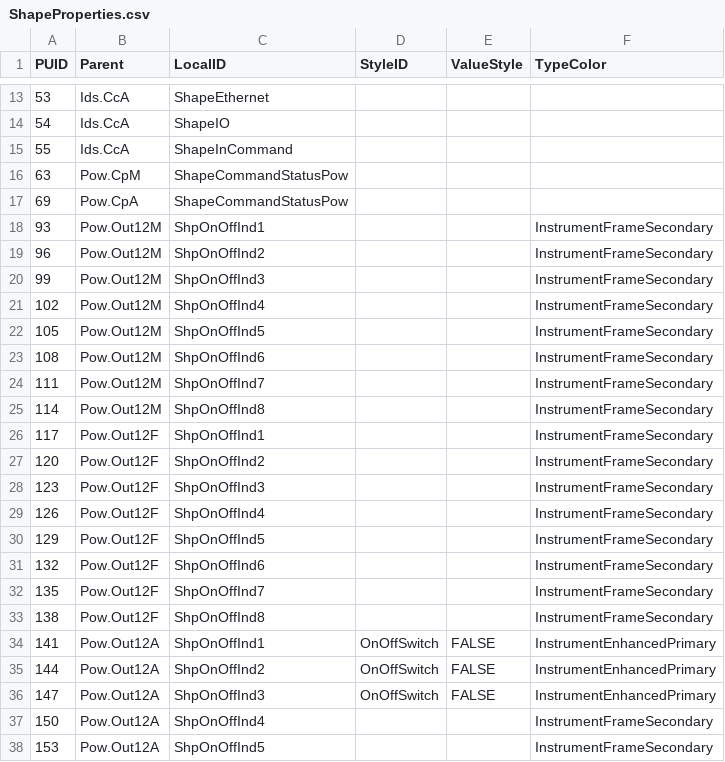
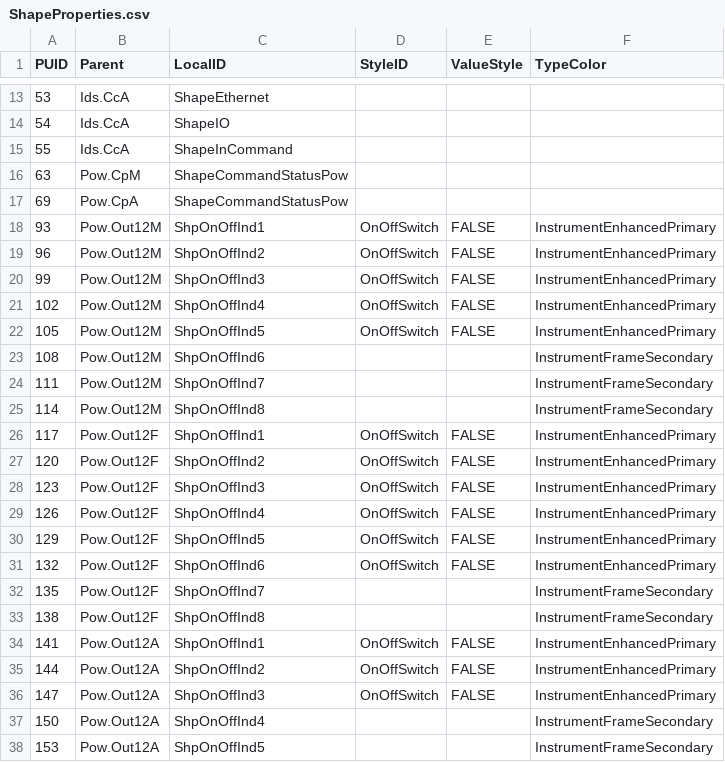
Before and after one commit to open-mar/iostudio-modules, a CSV file: Configuration/Projects/MASS/Database/Graphics/ShapeProperties.csv, drawn as a sheet; only a part is shown, gaps mark what is left out.

```diff
--- a/Configuration/Projects/MASS/Database/Graphics/ShapeProperties.csv
+++ b/Configuration/Projects/MASS/Database/Graphics/ShapeProperties.csv
@@ -17,7 +17,7 @@ PUID;Parent;LocalID;StyleID;ValueStyle;TypeColor
 69;Pow.CpA;ShapeCommandStatusPow;;;
-93;Pow.Out12M;ShpOnOffInd1;;;InstrumentFrameSecondary
-96;Pow.Out12M;ShpOnOffInd2;;;InstrumentFrameSecondary
-99;Pow.Out12M;ShpOnOffInd3;;;InstrumentFrameSecondary
-102;Pow.Out12M;ShpOnOffInd4;;;InstrumentFrameSecondary
-105;Pow.Out12M;ShpOnOffInd5;;;InstrumentFrameSecondary
+93;Pow.Out12M;ShpOnOffInd1;OnOffSwitch;FALSE;InstrumentEnhancedPrimary
+96;Pow.Out12M;ShpOnOffInd2;OnOffSwitch;FALSE;InstrumentEnhancedPrimary
+99;Pow.Out12M;ShpOnOffInd3;OnOffSwitch;FALSE;InstrumentEnhancedPrimary
+102;Pow.Out12M;ShpOnOffInd4;OnOffSwitch;FALSE;InstrumentEnhancedPrimary
+105;Pow.Out12M;ShpOnOffInd5;OnOffSwitch;FALSE;InstrumentEnhancedPrimary
 108;Pow.Out12M;ShpOnOffInd6;;;InstrumentFrameSecondary
@@ -25,8 +25,8 @@ PUID;Parent;LocalID;StyleID;ValueStyle;TypeColor
 114;Pow.Out12M;ShpOnOffInd8;;;InstrumentFrameSecondary
-117;Pow.Out12F;ShpOnOffInd1;;;InstrumentFrameSecondary
-120;Pow.Out12F;ShpOnOffInd2;;;InstrumentFrameSecondary
-123;Pow.Out12F;ShpOnOffInd3;;;InstrumentFrameSecondary
-126;Pow.Out12F;ShpOnOffInd4;;;InstrumentFrameSecondary
-129;Pow.Out12F;ShpOnOffInd5;;;InstrumentFrameSecondary
-132;Pow.Out12F;ShpOnOffInd6;;;InstrumentFrameSecondary
+117;Pow.Out12F;ShpOnOffInd1;OnOffSwitch;FALSE;InstrumentEnhancedPrimary
+120;Pow.Out12F;ShpOnOffInd2;OnOffSwitch;FALSE;InstrumentEnhancedPrimary
+123;Pow.Out12F;ShpOnOffInd3;OnOffSwitch;FALSE;InstrumentEnhancedPrimary
+126;Pow.Out12F;ShpOnOffInd4;OnOffSwitch;FALSE;InstrumentEnhancedPrimary
+129;Pow.Out12F;ShpOnOffInd5;OnOffSwitch;FALSE;InstrumentEnhancedPrimary
+132;Pow.Out12F;ShpOnOffInd6;OnOffSwitch;FALSE;InstrumentEnhancedPrimary
 135;Pow.Out12F;ShpOnOffInd7;;;InstrumentFrameSecondary
```
Also changed, not shown: Configuration/Projects/MASS/Database/Graphics/ButtonShapeProperties.csv, Configuration/Projects/MASS/Database/Graphics/LabelProperties.csv, 5 other files.
